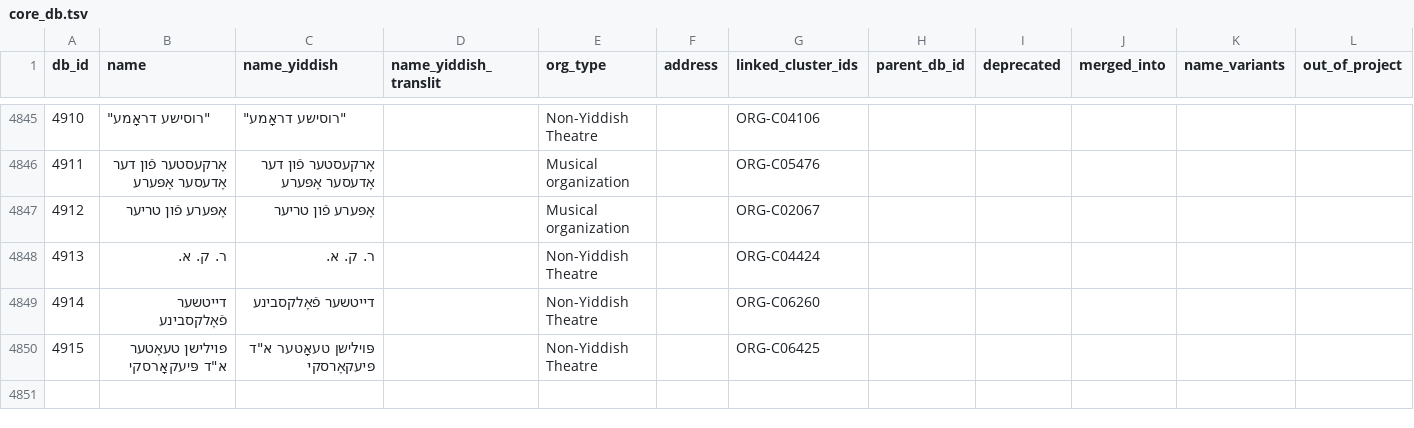
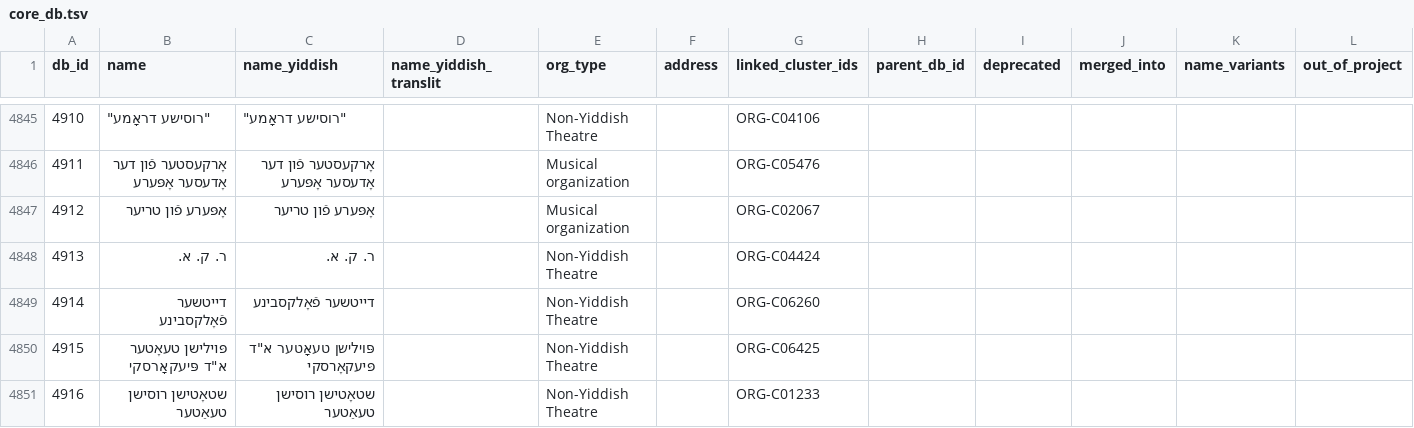
Before and after one commit to sinairusinek/Dybbuk, a TSV file: Zylbercweig/organizations/core_db.tsv, drawn as a sheet; only a part is shown, gaps mark what is left out.

Commit message:
chore: save core DB

```diff
--- a/Zylbercweig/organizations/core_db.tsv
+++ b/Zylbercweig/organizations/core_db.tsv
@@ -4850 +4850,2 @@ db_id	name	name_yiddish	name_yiddish_translit	org_type	address	linked_cluster_id
 4915	"פּוילישן טעאָטער א""ד פּיעקאָרסקי"	"פּוילישן טעאָטער א""ד פּיעקאָרסקי"		Non-Yiddish Theatre		ORG-C06425					
+4916	שטאָטישן רוסישן טעאַטער	שטאָטישן רוסישן טעאַטער		Non-Yiddish Theatre		ORG-C01233					
```
